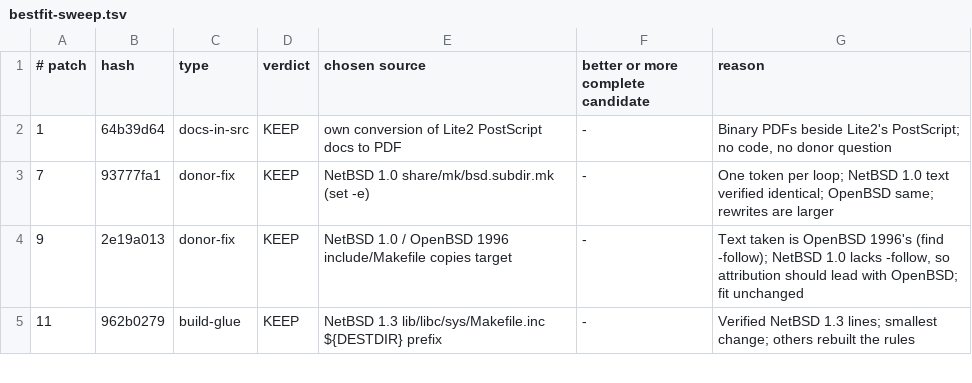
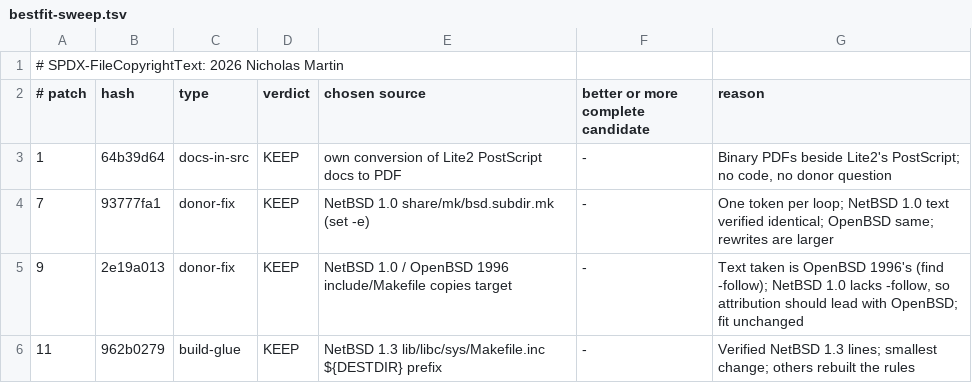
Before and after one commit to nmartin0/4.4BSD-Lite2, a TSV file: docs/provenance/bestfit-sweep.tsv, drawn as a sheet; only a part is shown.

```diff
--- a/docs/provenance/bestfit-sweep.tsv
+++ b/docs/provenance/bestfit-sweep.tsv
@@ -1 +1,2 @@
+# SPDX-FileCopyrightText: 2026 Nicholas Martin
 # patch	hash	type	verdict	chosen source	better or more complete candidate	reason
```
Also changed, not shown: docs/provenance/shrinkwrap-4.6.tsv, 44 other files.
